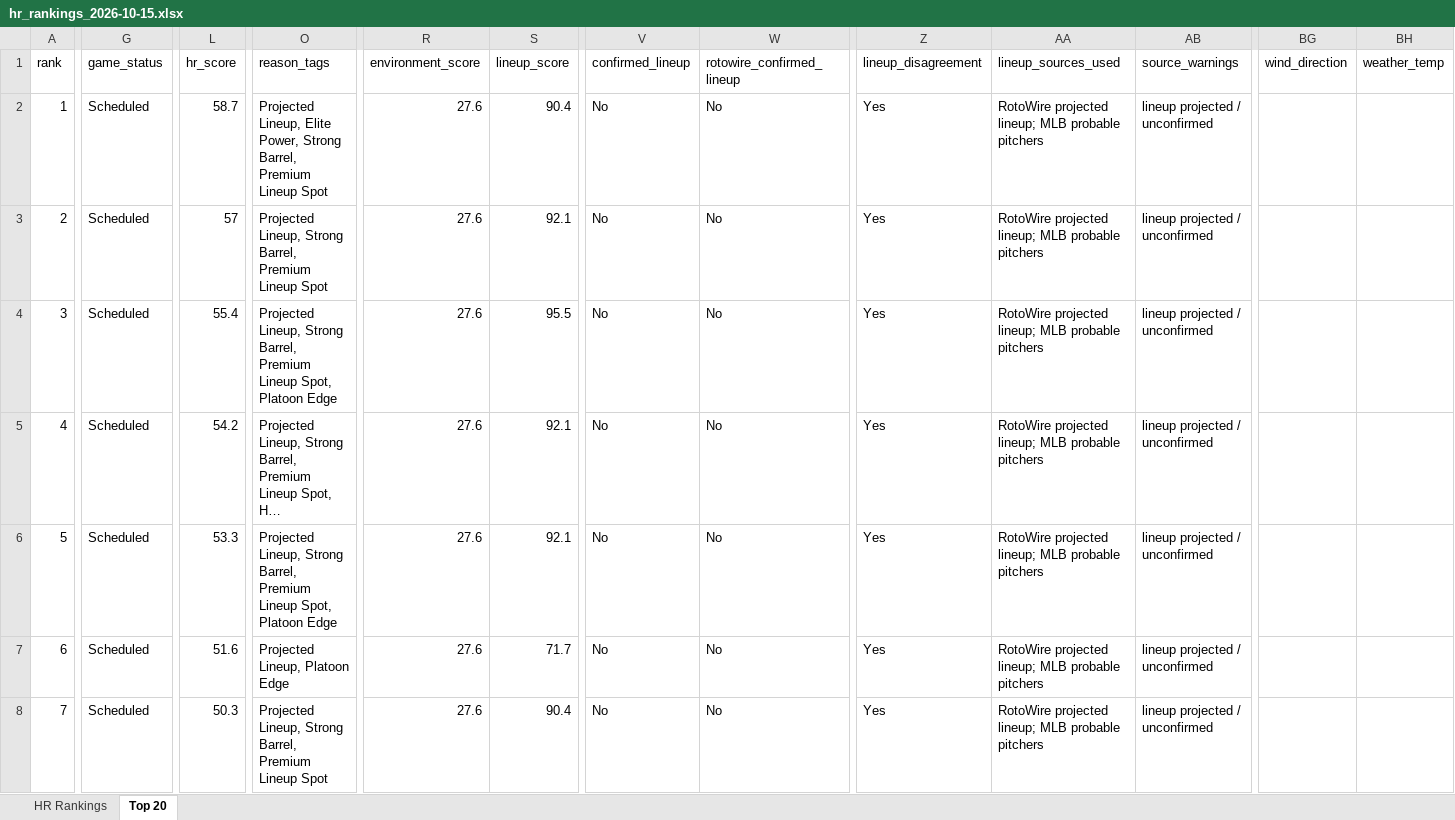
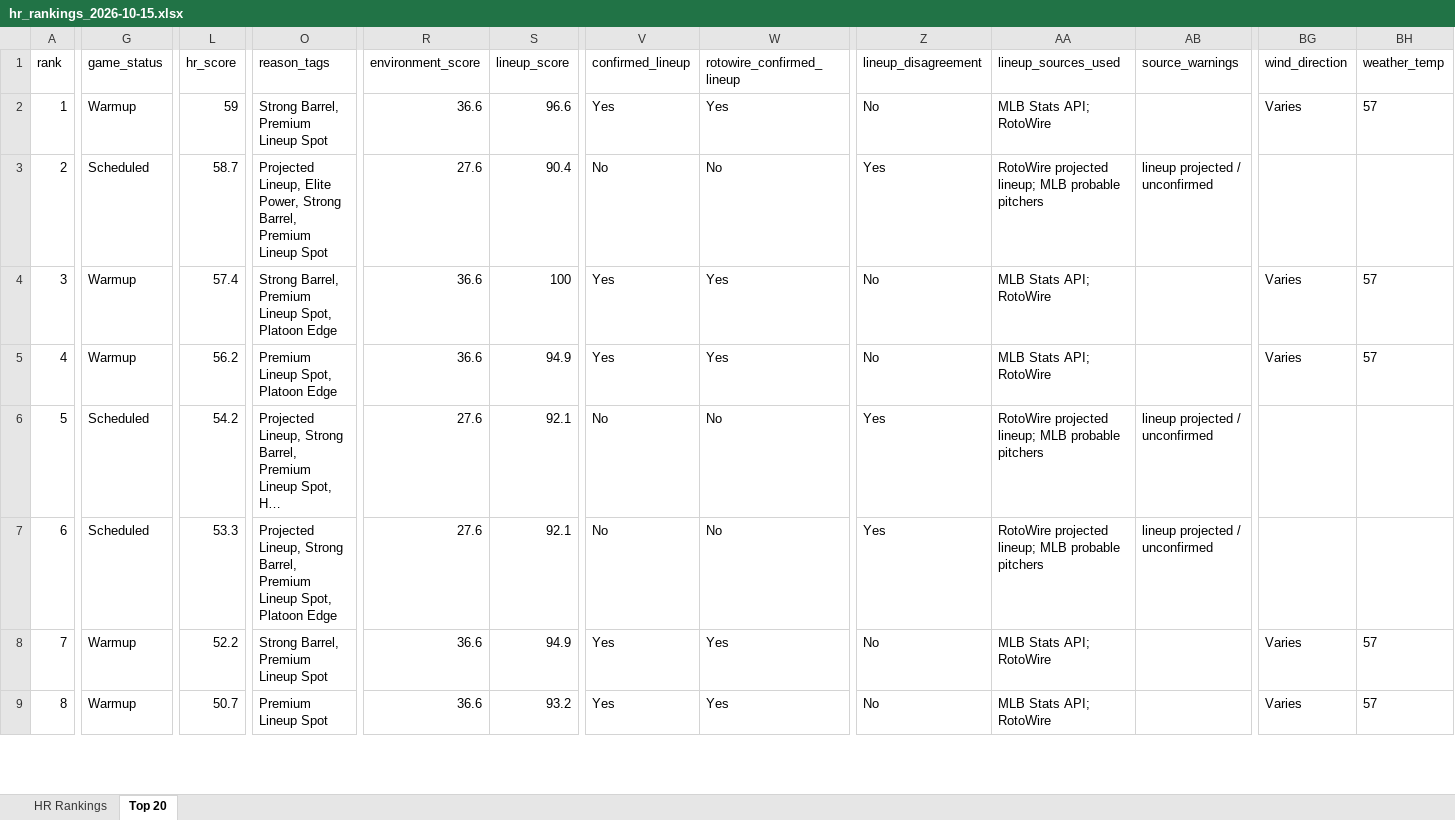
Before and after one commit to etbell28/barreliq, an Excel workbook: outputs/daily/hr_rankings_2026-10-15.xlsx, sheet Top 20, drawn as a sheet; only a part is shown, gaps mark what is left out; long unchanged cells end in …; values as stored, in another font and other column widths than the file's, no borders; removed rows and columns are numbered as before the commit, all else as after; rows hold the shown columns only; the diff covers the shown part only; the diff names each change by its address in the sheet, - before the commit and + after, or states it on an @@ line.

```diff
--- a/outputs/daily/hr_rankings_2026-10-15.xlsx (sheet Top 20)
+++ b/outputs/daily/hr_rankings_2026-10-15.xlsx (sheet Top 20)
+row 2: 1 | Warmup | 59 | Strong Barrel, Premium Lineup Spot | 36.6 | 96.6 | Yes | Yes | No | MLB Stats API; RotoWire |  | Varies | 57
-A3 (rank): 1
+A3 (rank): 2
-row 3: 2 | Scheduled | 57 | Projected Lineup, Strong Barrel, Premium Lineup Spot | 27.6 | 92.1 | No | No | Yes | RotoWire projected lineup; MLB probable pitchers | lineup projected / unconfirmed
-G4 (game_status): Scheduled
+G4 (game_status): Warmup
-L4 (hr_score): 55.4
+L4 (hr_score): 57.4
-O4 (reason_tags): Projected Lineup, Strong Barrel,…
+O4 (reason_tags): Strong Barrel,…
-R4 (environment_score): 27.6
+R4 (environment_score): 36.6
-S4 (lineup_score): 95.5
+S4 (lineup_score): 100
-V4 (confirmed_lineup): No
+V4 (confirmed_lineup): Yes
-W4 (rotowire_confirmed_lineup): No
+W4 (rotowire_confirmed_lineup): Yes
-Z4 (lineup_disagreement): Yes
+Z4 (lineup_disagreement): No
-AA4 (lineup_sources_used): RotoWire projected lineup; MLB probable pitchers
+AA4 (lineup_sources_used): MLB Stats API; RotoWire
-AB4 (source_warnings): lineup projected / unconfirmed
+AB4 (source_warnings): (empty)
-BG4 (wind_direction): (empty)
+BG4 (wind_direction): Varies
-BH4 (weather_temp): (empty)
+BH4 (weather_temp): 57
+row 5: 4 | Warmup | 56.2 | Premium Lineup Spot, Platoon Edge | 36.6 | 94.9 | Yes | Yes | No | MLB Stats API; RotoWire |  | Varies | 57
-A6 (rank): 4
+A6 (rank): 5
-A7 (rank): 5
+A7 (rank): 6
-row 7: 6 | Scheduled | 51.6 | Projected Lineup, Platoon Edge | 27.6 | 71.7 | No | No | Yes | RotoWire projected lineup; MLB probable pitchers | lineup projected / unconfirmed
-G8 (game_status): Scheduled
+G8 (game_status): Warmup
-L8 (hr_score): 50.3
+L8 (hr_score): 52.2
-O8 (reason_tags): Projected Lineup, Strong Barrel, Premium Lineup Spot
+O8 (reason_tags): Strong Barrel, Premium Lineup Spot
-R8 (environment_score): 27.6
+R8 (environment_score): 36.6
-S8 (lineup_score): 90.4
+S8 (lineup_score): 94.9
-V8 (confirmed_lineup): No
+V8 (confirmed_lineup): Yes
-W8 (rotowire_confirmed_lineup): No
+W8 (rotowire_confirmed_lineup): Yes
-Z8 (lineup_disagreement): Yes
+Z8 (lineup_disagreement): No
-AA8 (lineup_sources_used): RotoWire projected lineup; MLB probable pitchers
+AA8 (lineup_sources_used): MLB Stats API; RotoWire
-AB8 (source_warnings): lineup projected / unconfirmed
+AB8 (source_warnings): (empty)
-BG8 (wind_direction): (empty)
+BG8 (wind_direction): Varies
-BH8 (weather_temp): (empty)
+BH8 (weather_temp): 57
+row 9: 8 | Warmup | 50.7 | Premium Lineup Spot | 36.6 | 93.2 | Yes | Yes | No | MLB Stats API; RotoWire |  | Varies | 57
```
Also changed, not shown: 3 added rows, 4 removed rows and 8 edited cells elsewhere in this sheet, sheet HR Rankings, outputs/hr_rankings.xlsx, 15 other files.
